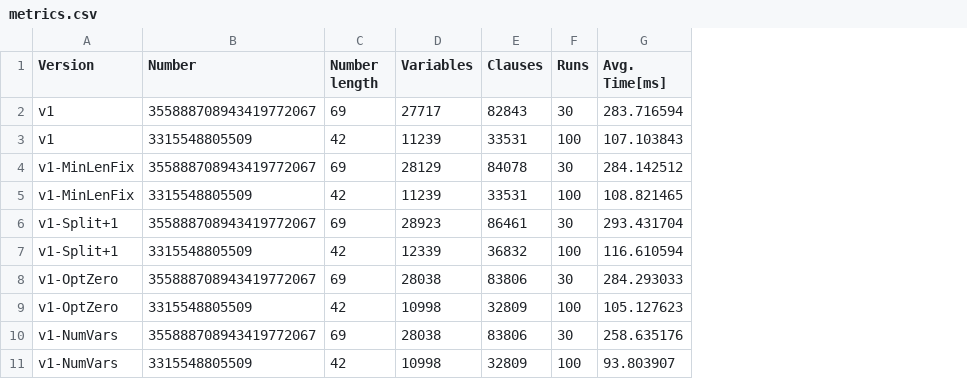
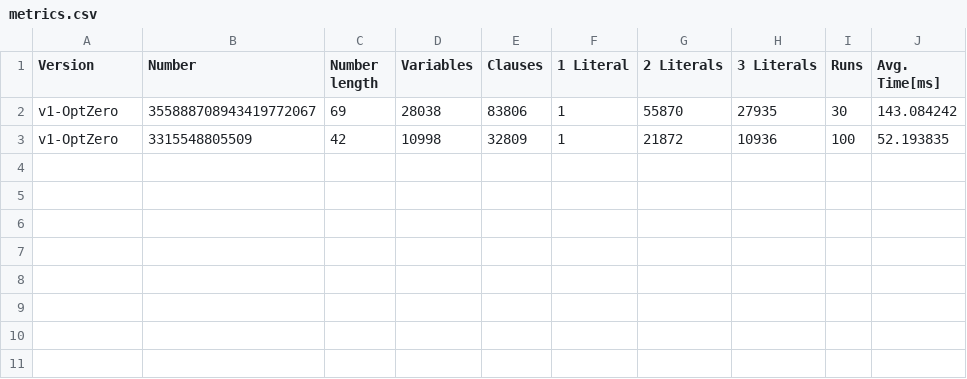
Before and after one commit to madiemer/gen-factor-sat, a CSV file: gen_factor_sat/benchmark/metrics.csv, drawn as a sheet; removed rows and columns are numbered as before the commit, all else as after; the diff names each change by its address in the sheet, - before the commit and + after, or states it on an @@ line.

Commit message:
Measure clause sizes

```diff
--- a/gen_factor_sat/benchmark/metrics.csv
+++ b/gen_factor_sat/benchmark/metrics.csv
+column F (1 Literal), rows 2-3: 1 | 1
+column G (2 Literals), rows 2-3: 55870 | 21872
+column H (3 Literals), rows 2-3: 27935 | 10936
-row 2: v1 | 355888708943419772067 | 69 | 27717 | 82843 | 30 | 283.716594
-row 3: v1 | 3315548805509 | 42 | 11239 | 33531 | 100 | 107.103843
-row 4: v1-MinLenFix | 355888708943419772067 | 69 | 28129 | 84078 | 30 | 284.142512
-row 5: v1-MinLenFix | 3315548805509 | 42 | 11239 | 33531 | 100 | 108.821465
-row 6: v1-Split+1 | 355888708943419772067 | 69 | 28923 | 86461 | 30 | 293.431704
-row 7: v1-Split+1 | 3315548805509 | 42 | 12339 | 36832 | 100 | 116.610594
-J2 (Avg. Time[ms]): 284.293033
+J2 (Avg. Time[ms]): 143.084242
-J3 (Avg. Time[ms]): 105.127623
+J3 (Avg. Time[ms]): 52.193835
-row 10: v1-NumVars | 355888708943419772067 | 69 | 28038 | 83806 | 30 | 258.635176
-row 11: v1-NumVars | 3315548805509 | 42 | 10998 | 32809 | 100 | 93.803907
```
Also changed, not shown: 3 other files.
